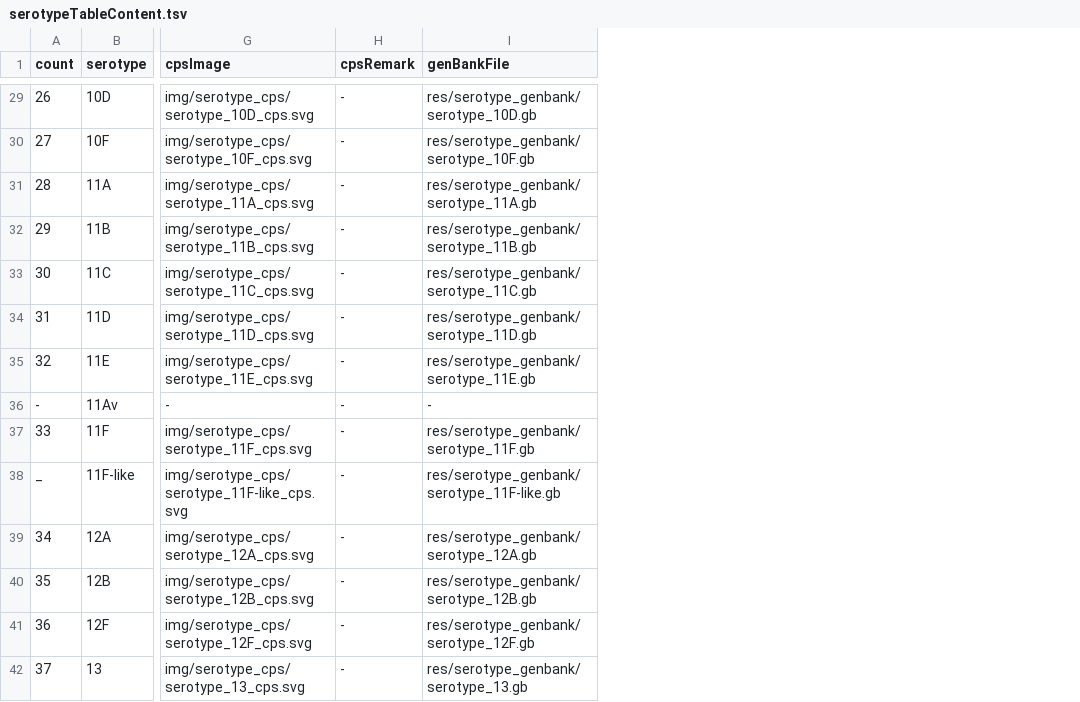
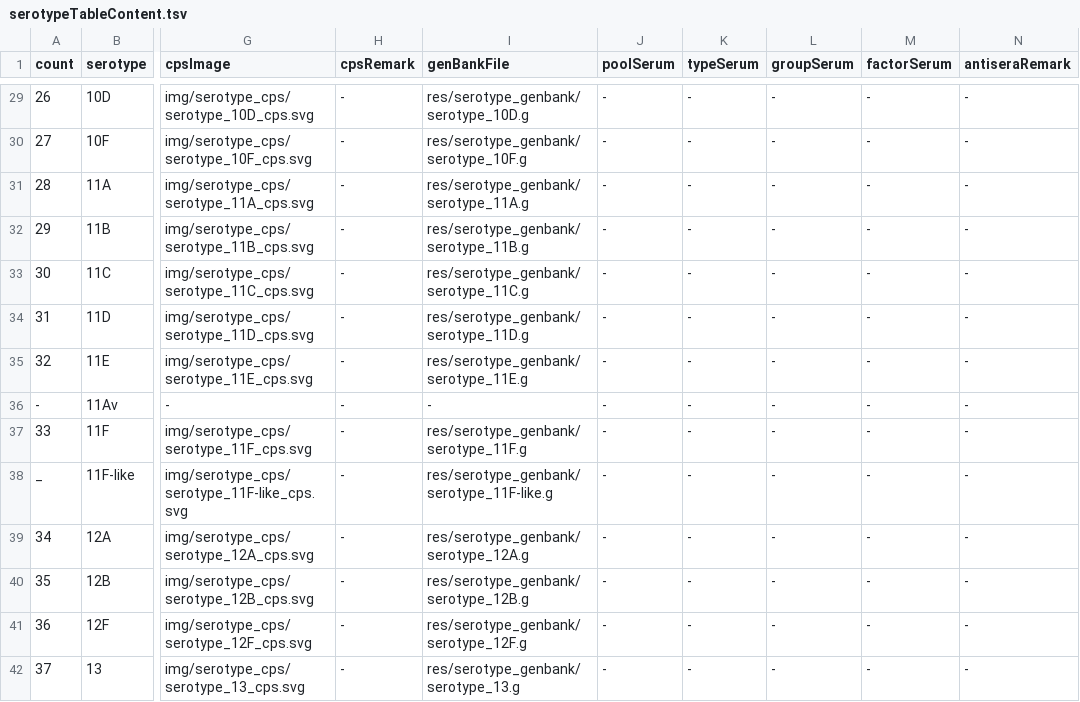
Before and after one commit to sanger-bentley-group/gps-project-website-react, a TSV file: src/content/serotypeTableContent.tsv, drawn as a sheet; only a part is shown, gaps mark what is left out; the diff covers the shown part only; the diff names each change by its address in the sheet, - before the commit and + after, or states it on an @@ line.

Commit message:
WIP - Add antisera information (up to 9V)

```diff
--- a/src/content/serotypeTableContent.tsv
+++ b/src/content/serotypeTableContent.tsv
+column J (poolSerum), rows 29-42: all -
+column K (typeSerum), rows 29-42: all -
+column L (groupSerum), rows 29-42: all -
+column M (factorSerum), rows 29-42: all -
+column N (antiseraRemark), rows 29-42: all -
-I29 (genBankFile): res/serotype_genbank/serotype_10D.gb
+I29 (genBankFile): res/serotype_genbank/serotype_10D.g
-I30 (genBankFile): res/serotype_genbank/serotype_10F.gb
+I30 (genBankFile): res/serotype_genbank/serotype_10F.g
-I31 (genBankFile): res/serotype_genbank/serotype_11A.gb
+I31 (genBankFile): res/serotype_genbank/serotype_11A.g
-I32 (genBankFile): res/serotype_genbank/serotype_11B.gb
+I32 (genBankFile): res/serotype_genbank/serotype_11B.g
-I33 (genBankFile): res/serotype_genbank/serotype_11C.gb
+I33 (genBankFile): res/serotype_genbank/serotype_11C.g
-I34 (genBankFile): res/serotype_genbank/serotype_11D.gb
+I34 (genBankFile): res/serotype_genbank/serotype_11D.g
-I35 (genBankFile): res/serotype_genbank/serotype_11E.gb
+I35 (genBankFile): res/serotype_genbank/serotype_11E.g
-I37 (genBankFile): res/serotype_genbank/serotype_11F.gb
+I37 (genBankFile): res/serotype_genbank/serotype_11F.g
-I38 (genBankFile): res/serotype_genbank/serotype_11F-like.gb
+I38 (genBankFile): res/serotype_genbank/serotype_11F-like.g
-I39 (genBankFile): res/serotype_genbank/serotype_12A.gb
+I39 (genBankFile): res/serotype_genbank/serotype_12A.g
-I40 (genBankFile): res/serotype_genbank/serotype_12B.gb
+I40 (genBankFile): res/serotype_genbank/serotype_12B.g
-I41 (genBankFile): res/serotype_genbank/serotype_12F.gb
+I41 (genBankFile): res/serotype_genbank/serotype_12F.g
-I42 (genBankFile): res/serotype_genbank/serotype_13.gb
+I42 (genBankFile): res/serotype_genbank/serotype_13.g
```
Also changed, not shown: 93 edited cells elsewhere in this file.
